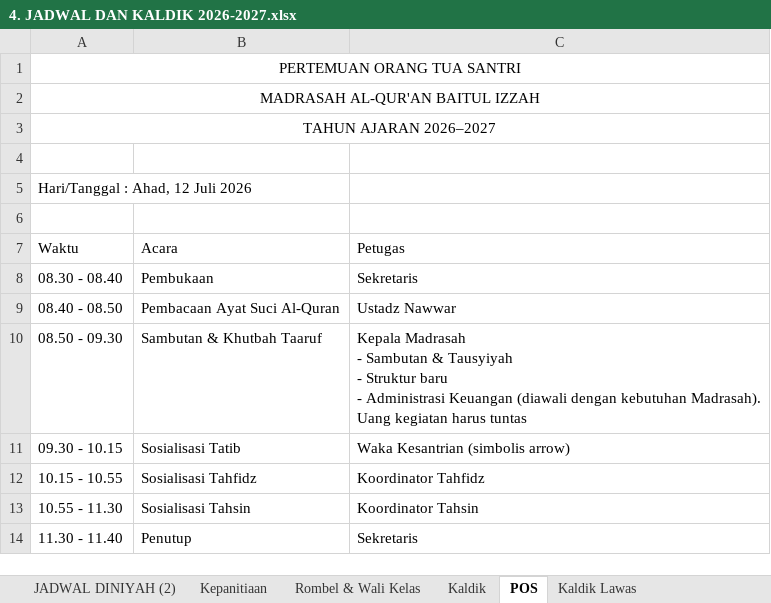
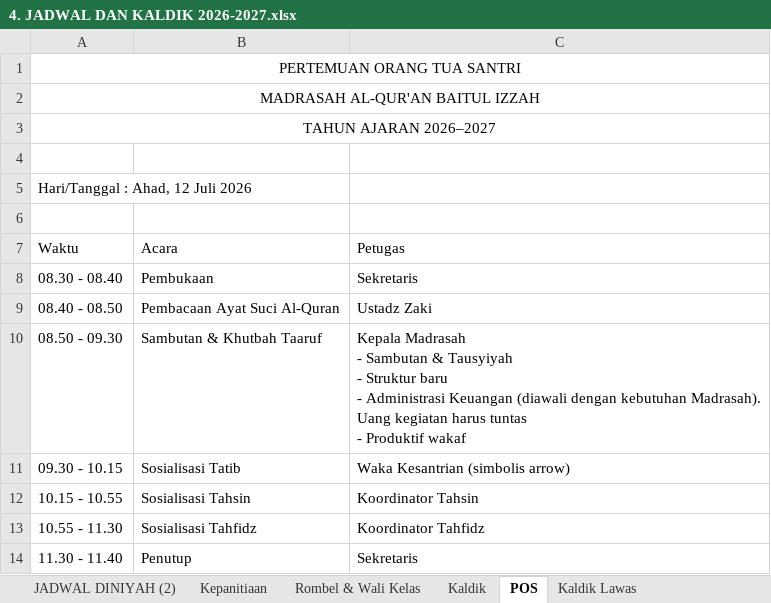
Before and after one commit to mzaini30/RAPAT-2026, an Excel workbook: 2026/11. 9 Juli 2026/4. JADWAL DAN KALDIK 2026-2027.xlsx, sheet POS, drawn as a sheet; values as stored, in another font and other column widths than the file's, no borders; ↵ is a line break in a cell; the diff names each change by its address in the sheet, - before the commit and + after, or states it on an @@ line.

```diff
--- a/2026/11. 9 Juli 2026/4. JADWAL DAN KALDIK 2026-2027.xlsx (sheet POS)
+++ b/2026/11. 9 Juli 2026/4. JADWAL DAN KALDIK 2026-2027.xlsx (sheet POS)
-C9: Ustadz Nawwar
+C9: Ustadz Zaki
-C10: …harus tuntas
+C10: …harus tuntas ↵ - Produktif wakaf
-B12: Sosialisasi Tahfidz
+B12: Sosialisasi Tahsin
-C12: Koordinator Tahfidz
+C12: Koordinator Tahsin
-B13: Sosialisasi Tahsin
+B13: Sosialisasi Tahfidz
-C13: Koordinator Tahsin
+C13: Koordinator Tahfidz
```
Also changed, not shown: sheet Kaldik, 8 other files.
